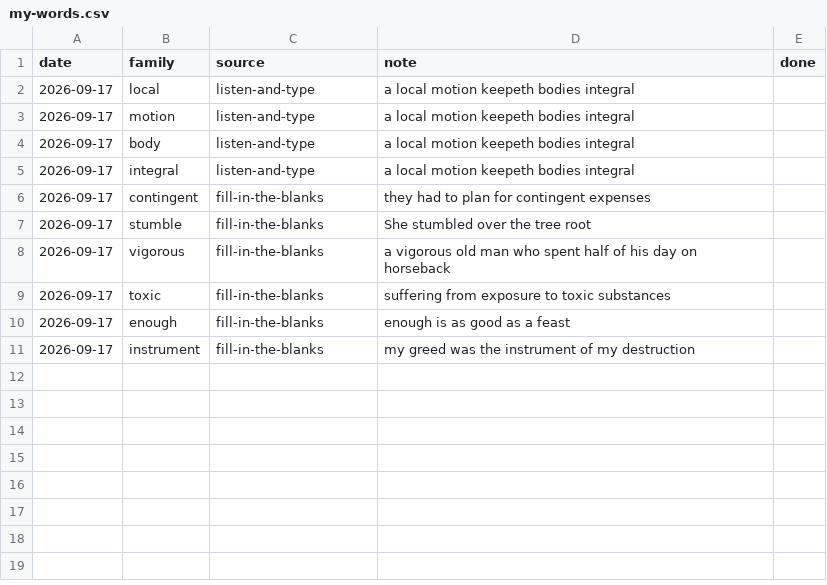
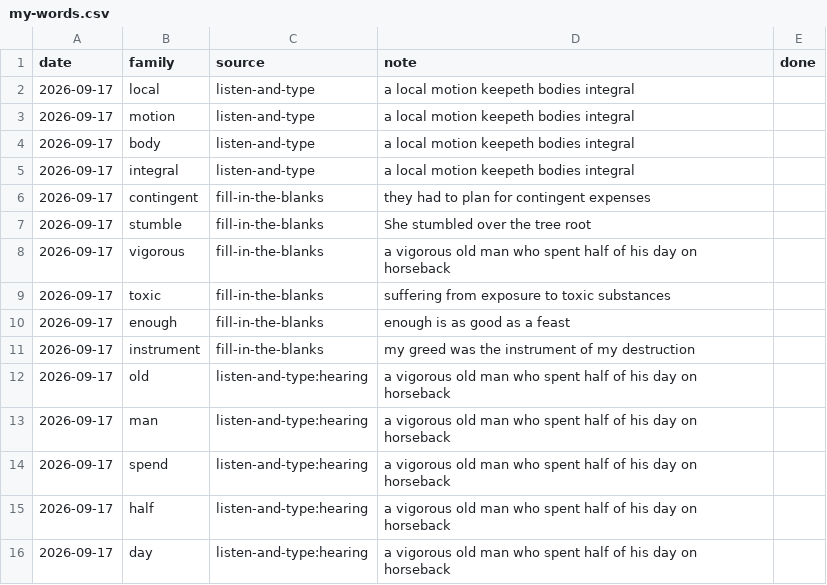
Before and after one commit to nhanpc/DET, a CSV file: vocab/my-words.csv, drawn as a sheet.

Commit message:
Drill listen-and-type 2026-09-17_185806_fd40: 0.0, +5 my-words

```diff
--- a/vocab/my-words.csv
+++ b/vocab/my-words.csv
@@ -11 +11,6 @@ date,family,source,note,done
 2026-09-17,instrument,fill-in-the-blanks,my greed was the instrument of my destruction,
+2026-09-17,old,listen-and-type:hearing,a vigorous old man who spent half of his day on horseback,
+2026-09-17,man,listen-and-type:hearing,a vigorous old man who spent half of his day on horseback,
+2026-09-17,spend,listen-and-type:hearing,a vigorous old man who spent half of his day on horseback,
+2026-09-17,half,listen-and-type:hearing,a vigorous old man who spent half of his day on horseback,
+2026-09-17,day,listen-and-type:hearing,a vigorous old man who spent half of his day on horseback,
```
Also changed, not shown: practice/attempts.csv.
